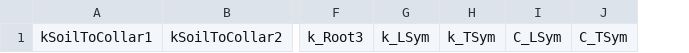
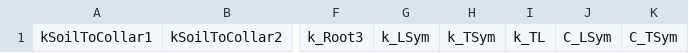
Before and after one commit to julien-ruffault/SurEau-Ecos, a CSV file: functions/output_types/diagnostic_subdaily.csv, drawn as a sheet; only a part is shown, gaps mark what is left out; the diff names each change by its address in the sheet, - before the commit and + after, or states it on an @@ line.

Commit message:
few bug fixed in output

```diff
--- a/functions/output_types/diagnostic_subdaily.csv
+++ b/functions/output_types/diagnostic_subdaily.csv
+column I, row 1: k_TL
```
Also changed, not shown: 3 other files.
